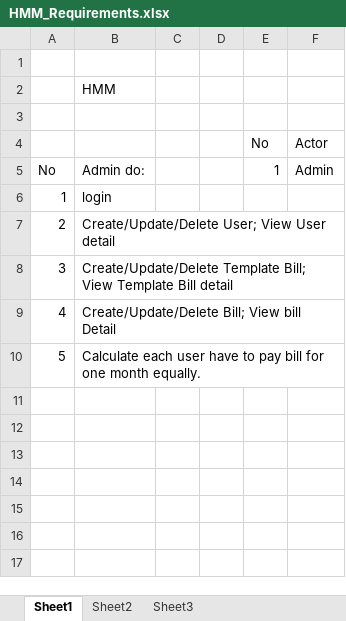
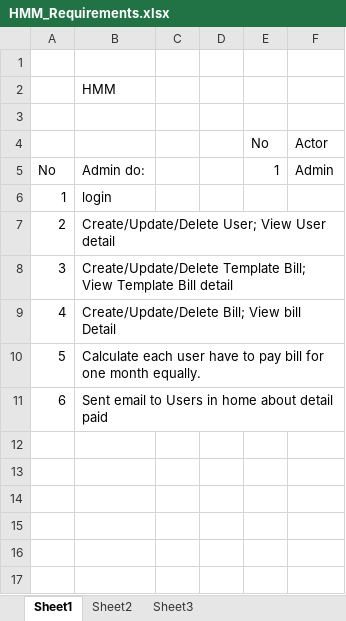
Before and after one commit to tanhung3101/hmm, an Excel workbook: Documents/HMM_Requirements.xlsx, sheet Sheet1, drawn as a sheet; only a part is shown; values as stored, in another font and other column widths than the file's, no borders; the diff names each change by its address in the sheet, - before the commit and + after, or states it on an @@ line.

```diff
--- a/Documents/HMM_Requirements.xlsx (sheet Sheet1)
+++ b/Documents/HMM_Requirements.xlsx (sheet Sheet1)
-row 11: (empty)
+row 11: 6 | Sent email to Users in home about detail paid
```
Also changed, not shown: 15 other files.
